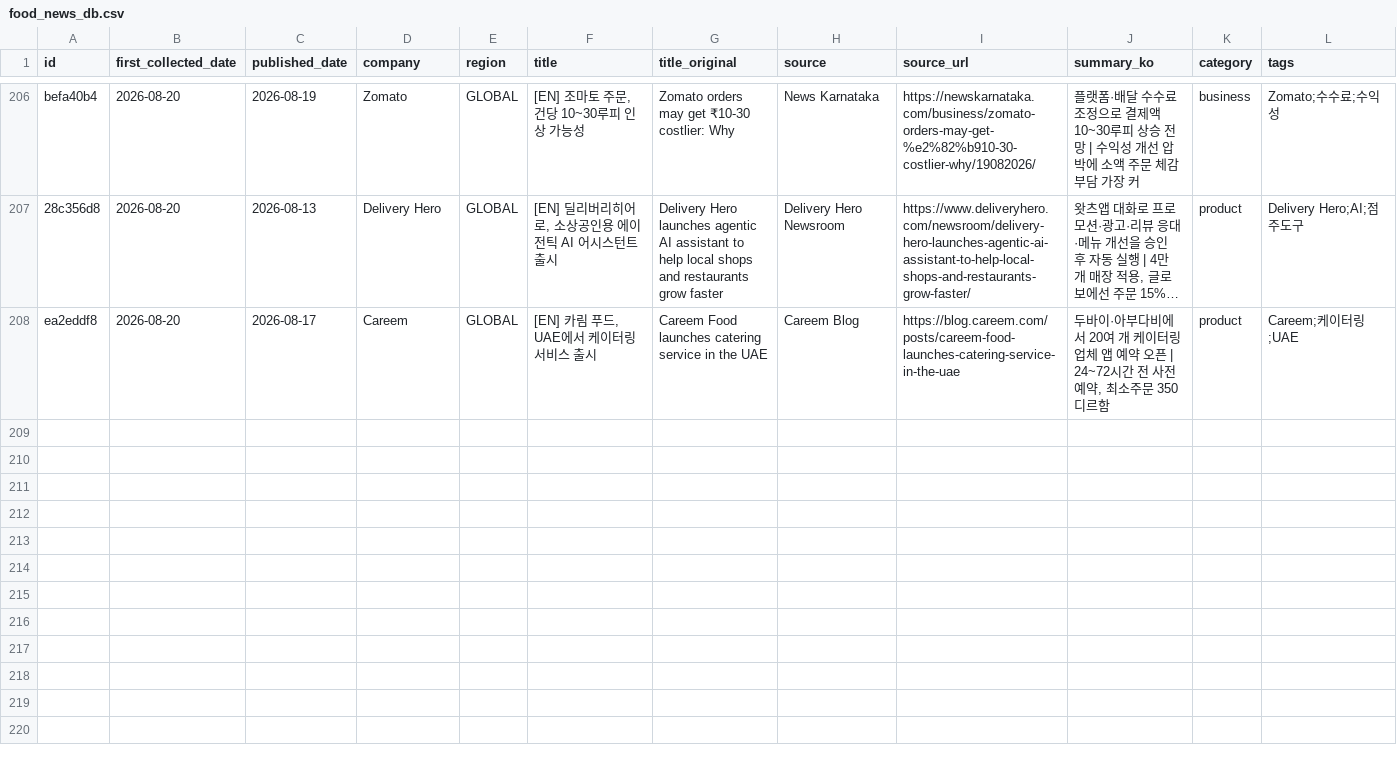
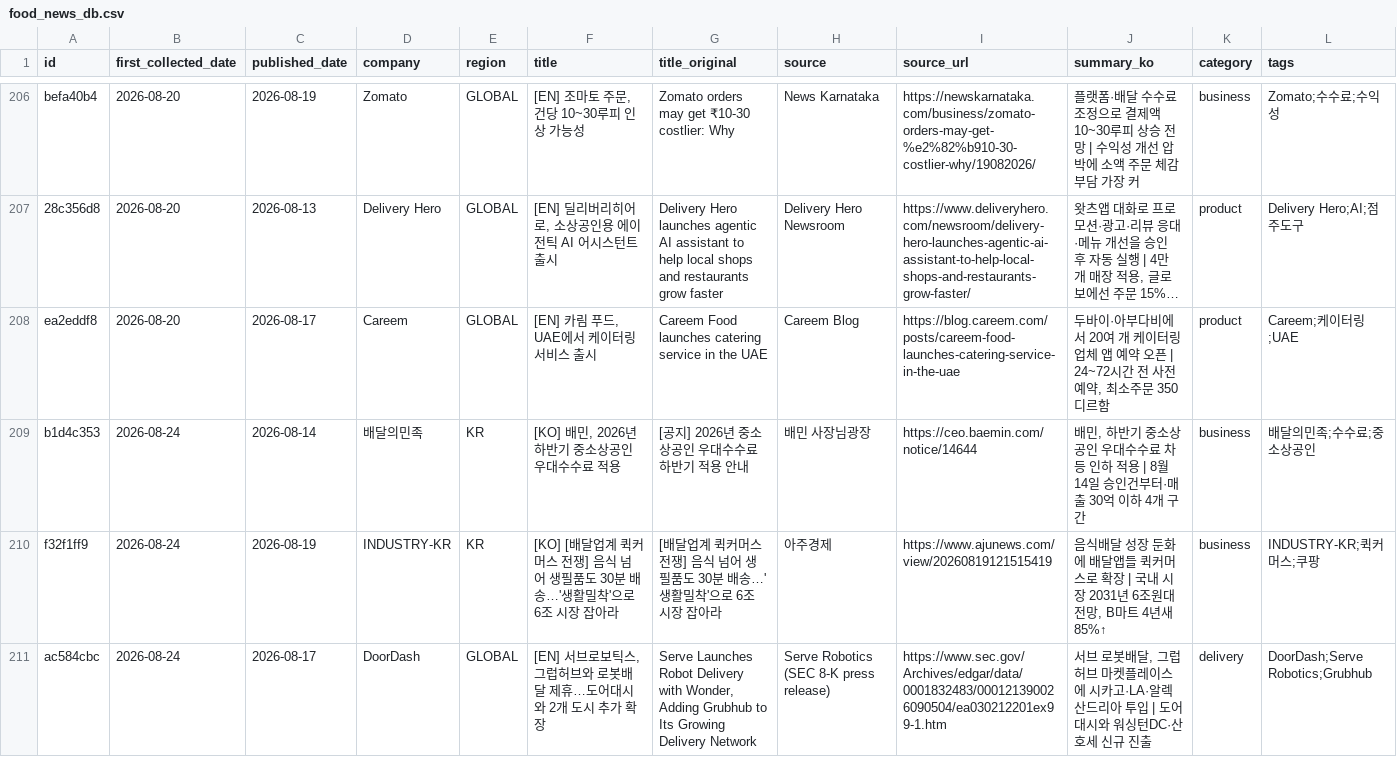
Before and after one commit to mafleur/baemin-product-insight-news-scraping, a CSV file: food_news_db.csv, drawn as a sheet; only a part is shown, gaps mark what is left out; long unchanged cells end in ….

```diff
--- a/food_news_db.csv
+++ b/food_news_db.csv
@@ -208 +208,4 @@ befa40b4,2026-08-20,2026-08-19,Zomato,GLOBAL,"[EN] 조마토 주문, 건당 10~3
 ea2eddf8,2026-08-20,2026-08-17,Careem,GLOBAL,"[EN] 카림 푸드, UAE에서 케이터링 서비스 출시",Careem Food launches catering service in the UAE,Careem Blog,https://blog.careem.com/posts/careem-food-launches-catering-service-in-the-uae,"두바이·아부다비에서 20여 개 케이터링 업체 앱 예약 오픈 | 24~72시간 전 사전예약, 최소주문 350디르함",product,Careem;케이터링;UAE
+b1d4c353,2026-08-24,2026-08-14,배달의민족,KR,"[KO] 배민, 2026년 하반기 중소상공인 우대수수료 적용",[공지] 2026년 중소상공인 우대수수료 하반기 적용 안내,배민 사장님광장,https://ceo.baemin.com/notice/14644,"배민, 하반기 중소상공인 우대수수료 차등 인하 적용 | 8월 14일 승인건부터·매출 30억 이하 4개 구간",business,배달의민족;수수료;중소상공인
+f32f1ff9,2026-08-24,2026-08-19,INDUSTRY-KR,KR,[KO] [배달업계 퀵커머스 전쟁] 음식 넘어 생필품도 30분 배송…'생활밀착'으로 6조 시장 잡아라,[배달업계 퀵커머스 전쟁] 음식 넘어 생필품도 30분 배송…'생활밀착'으로 6조 시장 잡아라,아주경제,https://www.ajunews.com/view/20260819121515419,"음식배달 성장 둔화에 배달앱들 퀵커머스로 확장 | 국내 시장 2031년 6조원대 전망, B마트 4년새 85%↑",business,INDUSTRY-KR;퀵커머스;쿠팡
+ac584cbc,2026-08-24,2026-08-17,DoorDash,GLOBAL,"[EN] 서브로보틱스, 그럽허브와 로봇배달 제휴…도어대시와 2개 도시 추가 확장","Serve Launches Robot Delivery with Wonder, Adding Grubhub to Its Growing Delivery Network",Serve Robotics (SEC 8-K press release),https://www.sec.gov/Archives/edgar/data/0001832483/000121390026090504/ea030212201ex99-1.htm,"서브 로봇배달, 그럽허브 마켓플레이스에 시카고·LA·알렉산드리아 투입 | 도어대시와 워싱턴DC·산호세 신규 진출",delivery,DoorDash;Serve Robotics;Grubhub
```
Also changed, not shown: 2 other files.
